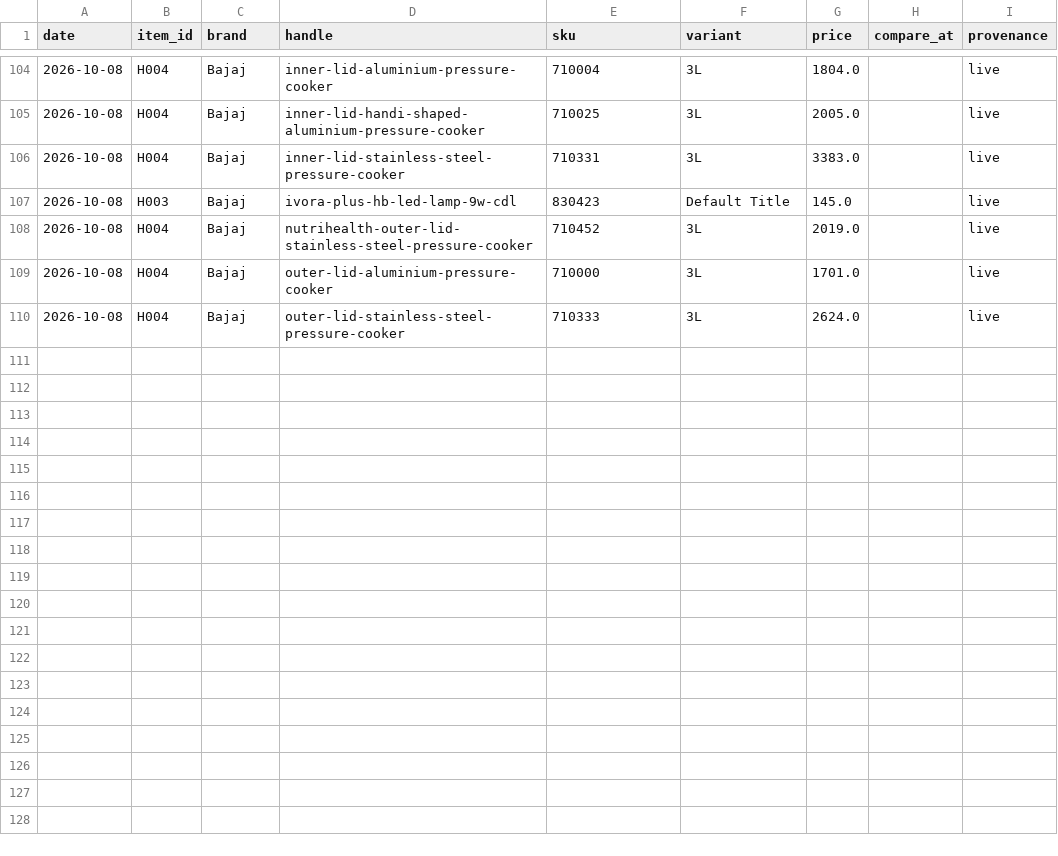
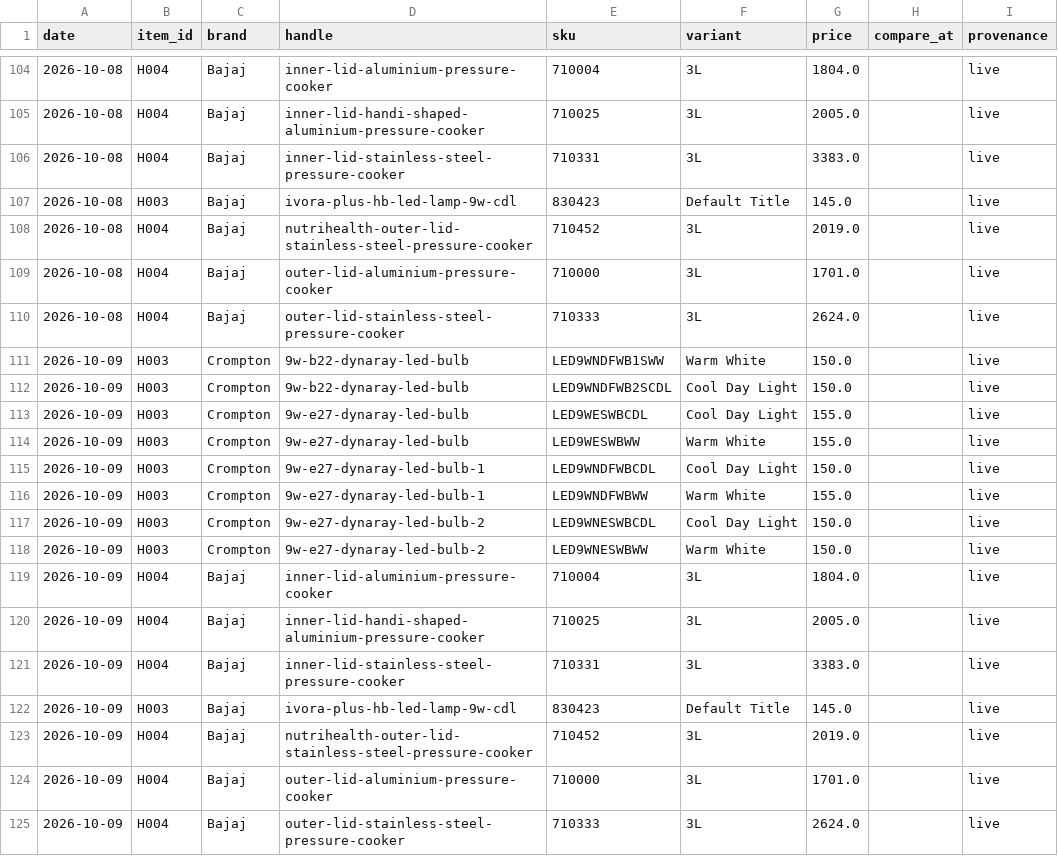
Before and after one commit to Nityahapani/rpi, a CSV file: data/mrp_diary.csv, drawn as a sheet; only a part is shown, gaps mark what is left out; the diff names each change by its address in the sheet, - before the commit and + after, or states it on an @@ line.

```diff
--- a/data/mrp_diary.csv
+++ b/data/mrp_diary.csv
+row 111: 2026-10-09 | H003 | Crompton | 9w-b22-dynaray-led-bulb | LED9WNDFWB1SWW | Warm White | 150.0 |  | live
+row 112: 2026-10-09 | H003 | Crompton | 9w-b22-dynaray-led-bulb | LED9WNDFWB2SCDL | Cool Day Light | 150.0 |  | live
+row 113: 2026-10-09 | H003 | Crompton | 9w-e27-dynaray-led-bulb | LED9WESWBCDL | Cool Day Light | 155.0 |  | live
+row 114: 2026-10-09 | H003 | Crompton | 9w-e27-dynaray-led-bulb | LED9WESWBWW | Warm White | 155.0 |  | live
+row 115: 2026-10-09 | H003 | Crompton | 9w-e27-dynaray-led-bulb-1 | LED9WNDFWBCDL | Cool Day Light | 150.0 |  | live
+row 116: 2026-10-09 | H003 | Crompton | 9w-e27-dynaray-led-bulb-1 | LED9WNDFWBWW | Warm White | 155.0 |  | live
+row 117: 2026-10-09 | H003 | Crompton | 9w-e27-dynaray-led-bulb-2 | LED9WNESWBCDL | Cool Day Light | 150.0 |  | live
+row 118: 2026-10-09 | H003 | Crompton | 9w-e27-dynaray-led-bulb-2 | LED9WNESWBWW | Warm White | 150.0 |  | live
+row 119: 2026-10-09 | H004 | Bajaj | inner-lid-aluminium-pressure-cooker | 710004 | 3L | 1804.0 |  | live
+row 120: 2026-10-09 | H004 | Bajaj | inner-lid-handi-shaped-aluminium-pressure-cooker | 710025 | 3L | 2005.0 |  | live
+row 121: 2026-10-09 | H004 | Bajaj | inner-lid-stainless-steel-pressure-cooker | 710331 | 3L | 3383.0 |  | live
+row 122: 2026-10-09 | H003 | Bajaj | ivora-plus-hb-led-lamp-9w-cdl | 830423 | Default Title | 145.0 |  | live
+row 123: 2026-10-09 | H004 | Bajaj | nutrihealth-outer-lid-stainless-steel-pressure-cooker | 710452 | 3L | 2019.0 |  | live
+row 124: 2026-10-09 | H004 | Bajaj | outer-lid-aluminium-pressure-cooker | 710000 | 3L | 1701.0 |  | live
+row 125: 2026-10-09 | H004 | Bajaj | outer-lid-stainless-steel-pressure-cooker | 710333 | 3L | 2624.0 |  | live
```
Also changed, not shown: data/nowcast_vintages.csv, data/rent_listings.csv, 12 other files.
